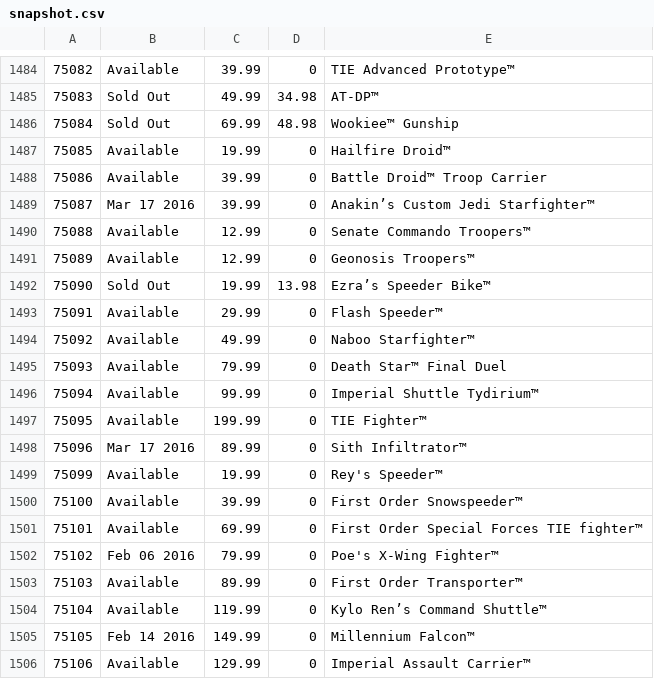
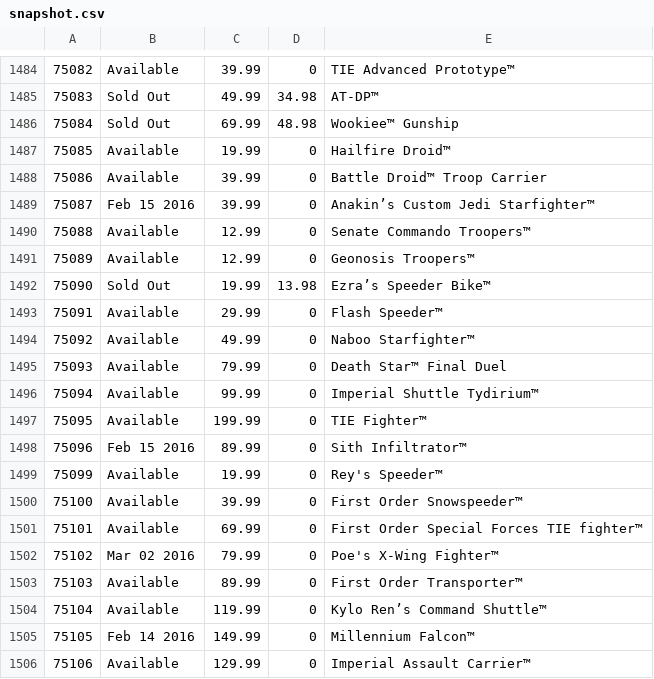
Before and after one commit to hokerlong/lego, a CSV file: lego_scan/snapshot.csv, drawn as a sheet; only a part is shown, gaps mark what is left out.

Commit message:
update 201602010600 snapshot

```diff
--- a/lego_scan/snapshot.csv
+++ b/lego_scan/snapshot.csv
@@ -1488,3 +1488,3 @@
 75086,"Available",39.99,0,"Battle Droid™ Troop Carrier"
-75087,"Mar 17 2016",39.99,0,"Anakin’s Custom Jedi Starfighter™"
+75087,"Feb 15 2016",39.99,0,"Anakin’s Custom Jedi Starfighter™"
 75088,"Available",12.99,0,"Senate Commando Troopers™"
@@ -1497,3 +1497,3 @@
 75095,"Available",199.99,0,"TIE Fighter™"
-75096,"Mar 17 2016",89.99,0,"Sith Infiltrator™"
+75096,"Feb 15 2016",89.99,0,"Sith Infiltrator™"
 75099,"Available",19.99,0,"Rey's Speeder™"
@@ -1501,3 +1501,3 @@
 75101,"Available",69.99,0,"First Order Special Forces TIE fighter™"
-75102,"Feb 06 2016",79.99,0,"Poe's X-Wing Fighter™"
+75102,"Mar 02 2016",79.99,0,"Poe's X-Wing Fighter™"
 75103,"Available",89.99,0,"First Order Transporter™"
```
